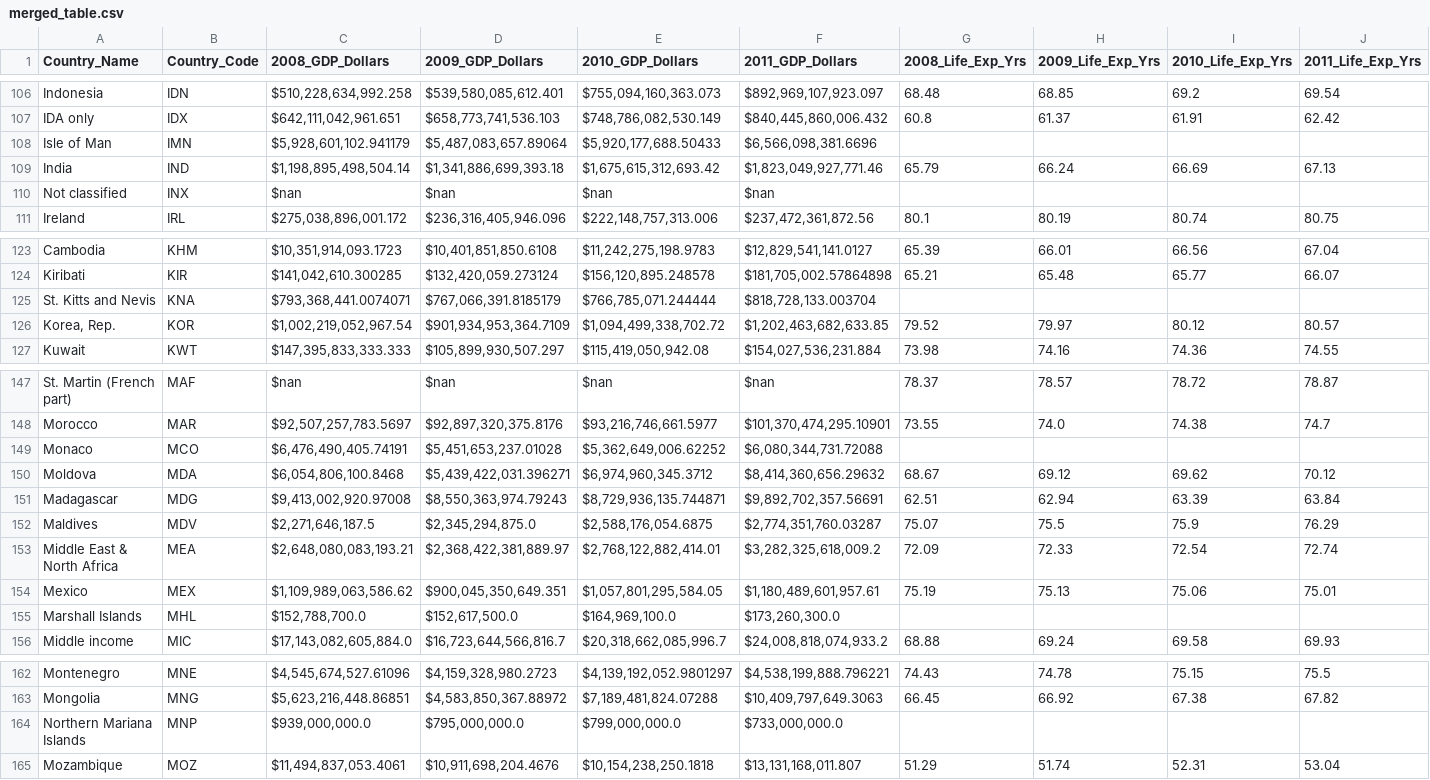
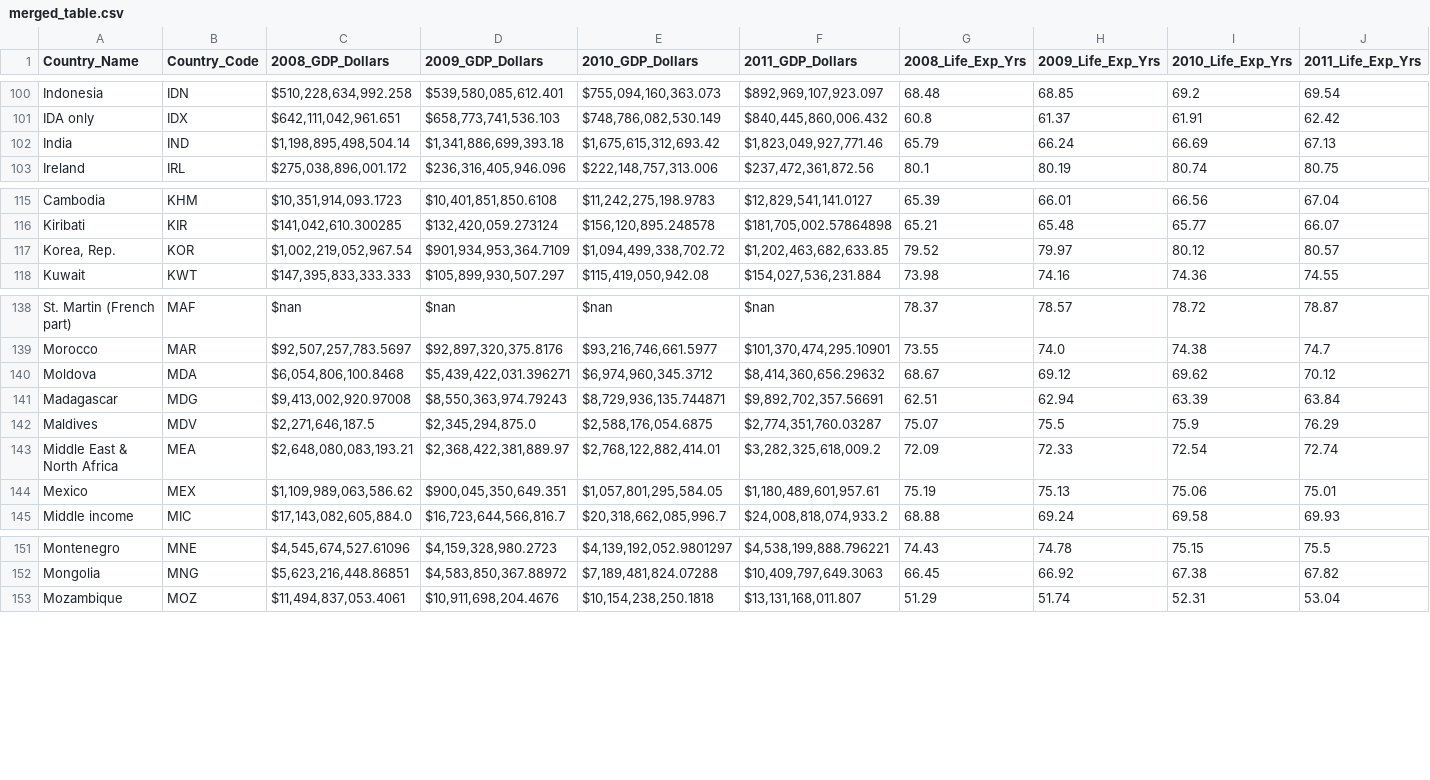
Before and after one commit to amahalik17/Data_Homework, a CSV file: ETL Project/Output/merged_table.csv, drawn as a sheet; only a part is shown, gaps mark what is left out; the diff covers the shown part only; the diff names each change by its address in the sheet, - before the commit and + after, or states it on an @@ line.

```diff
--- a/ETL Project/Output/merged_table.csv
+++ b/ETL Project/Output/merged_table.csv
-row 108: Isle of Man | IMN | $5,928,601,102.941179 | $5,487,083,657.89064 | $5,920,177,688.50433 | $6,566,098,381.6696
-row 110: Not classified | INX | $nan | $nan | $nan | $nan
-row 125: St. Kitts and Nevis | KNA | $793,368,441.0074071 | $767,066,391.8185179 | $766,785,071.244444 | $818,728,133.003704
-row 149: Monaco | MCO | $6,476,490,405.74191 | $5,451,653,237.01028 | $5,362,649,006.62252 | $6,080,344,731.72088
-row 155: Marshall Islands | MHL | $152,788,700.0 | $152,617,500.0 | $164,969,100.0 | $173,260,300.0
-row 164: Northern Mariana Islands | MNP | $939,000,000.0 | $795,000,000.0 | $799,000,000.0 | $733,000,000.0
```
Also changed, not shown: 13 removed rows elsewhere in this file, ETL Project/Output/life_table.csv, 6 other files.
